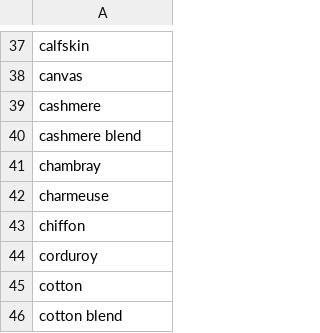
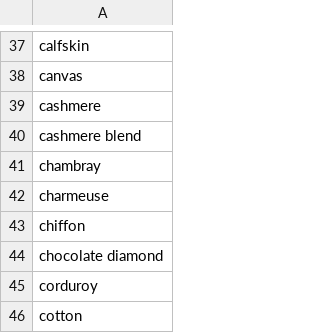
Before and after one commit to rflynn/productsum, a CSV file: search/data/tag.material.csv, drawn as a sheet; only a part is shown, gaps mark what is left out; the shorter side is filled out with more unchanged rows; the diff names each change by its address in the sheet, - before the commit and + after, or states it on an @@ line.

```diff
--- a/search/data/tag.material.csv
+++ b/search/data/tag.material.csv
+row 44: chocolate diamond
```
Also changed, not shown: search/data/tag.adj.csv, search/data/tag.ngram2.csv, 4 other files.
